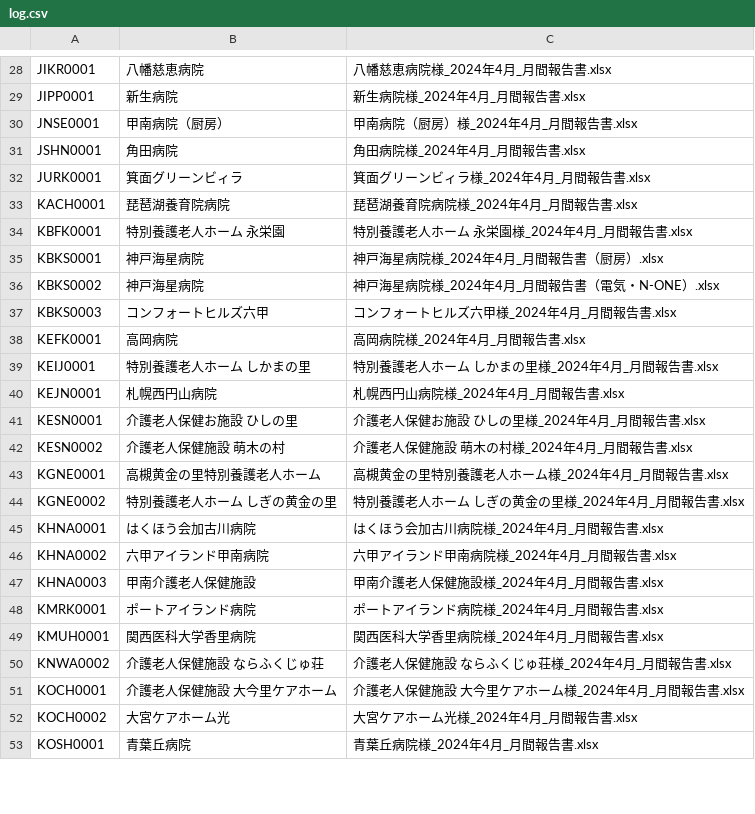
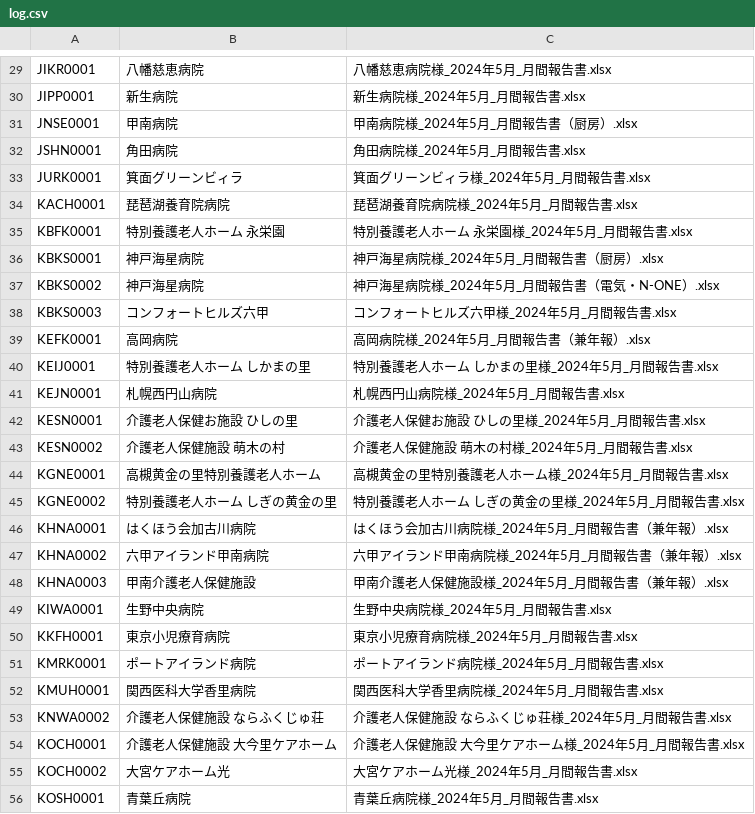
Before and after one commit to Renny1999/picoada_email_sender, a CSV file: log.csv, drawn as a sheet; only a part is shown, gaps mark what is left out; addresses are those after the commit; the diff covers the shown part only; the diff names each change by its address in the sheet, - before the commit and + after, or states it on an @@ line.

```diff
--- a/log.csv
+++ b/log.csv
-C29: 八幡慈恵病院様_2024年4月_月間報告書.xlsx
+C29: 八幡慈恵病院様_2024年5月_月間報告書.xlsx
-C30: 新生病院様_2024年4月_月間報告書.xlsx
+C30: 新生病院様_2024年5月_月間報告書.xlsx
-B31: 甲南病院（厨房）
+B31: 甲南病院
-C31: 甲南病院（厨房）様_2024年4月_月間報告書.xlsx
+C31: 甲南病院様_2024年5月_月間報告書（厨房）.xlsx
-C32: 角田病院様_2024年4月_月間報告書.xlsx
+C32: 角田病院様_2024年5月_月間報告書.xlsx
-C33: 箕面グリーンビィラ様_2024年4月_月間報告書.xlsx
+C33: 箕面グリーンビィラ様_2024年5月_月間報告書.xlsx
-C34: 琵琶湖養育院病院様_2024年4月_月間報告書.xlsx
+C34: 琵琶湖養育院病院様_2024年5月_月間報告書.xlsx
-C35: 特別養護老人ホーム 永栄園様_2024年4月_月間報告書.xlsx
+C35: 特別養護老人ホーム 永栄園様_2024年5月_月間報告書.xlsx
-C36: 神戸海星病院様_2024年4月_月間報告書（厨房）.xlsx
+C36: 神戸海星病院様_2024年5月_月間報告書（厨房）.xlsx
-C37: 神戸海星病院様_2024年4月_月間報告書（電気・N-ONE）.xlsx
+C37: 神戸海星病院様_2024年5月_月間報告書（電気・N-ONE）.xlsx
-C38: コンフォートヒルズ六甲様_2024年4月_月間報告書.xlsx
+C38: コンフォートヒルズ六甲様_2024年5月_月間報告書.xlsx
-C39: 高岡病院様_2024年4月_月間報告書.xlsx
+C39: 高岡病院様_2024年5月_月間報告書（兼年報）.xlsx
-C40: 特別養護老人ホーム しかまの里様_2024年4月_月間報告書.xlsx
+C40: 特別養護老人ホーム しかまの里様_2024年5月_月間報告書.xlsx
-C41: 札幌西円山病院様_2024年4月_月間報告書.xlsx
+C41: 札幌西円山病院様_2024年5月_月間報告書.xlsx
-C42: 介護老人保健お施設 ひしの里様_2024年4月_月間報告書.xlsx
+C42: 介護老人保健お施設 ひしの里様_2024年5月_月間報告書.xlsx
-C43: 介護老人保健施設 萌木の村様_2024年4月_月間報告書.xlsx
+C43: 介護老人保健施設 萌木の村様_2024年5月_月間報告書.xlsx
-C44: 高槻黄金の里特別養護老人ホーム様_2024年4月_月間報告書.xlsx
+C44: 高槻黄金の里特別養護老人ホーム様_2024年5月_月間報告書.xlsx
-C45: 特別養護老人ホーム しぎの黄金の里様_2024年4月_月間報告書.xlsx
+C45: 特別養護老人ホーム しぎの黄金の里様_2024年5月_月間報告書.xlsx
-C46: はくほう会加古川病院様_2024年4月_月間報告書.xlsx
+C46: はくほう会加古川病院様_2024年5月_月間報告書（兼年報）.xlsx
-C47: 六甲アイランド甲南病院様_2024年4月_月間報告書.xlsx
+C47: 六甲アイランド甲南病院様_2024年5月_月間報告書（兼年報）.xlsx
-C48: 甲南介護老人保健施設様_2024年4月_月間報告書.xlsx
+C48: 甲南介護老人保健施設様_2024年5月_月間報告書（兼年報）.xlsx
+row 49: KIWA0001 | 生野中央病院 | 生野中央病院様_2024年5月_月間報告書.xlsx
+row 50: KKFH0001 | 東京小児療育病院 | 東京小児療育病院様_2024年5月_月間報告書.xlsx
-C51: ポートアイランド病院様_2024年4月_月間報告書.xlsx
+C51: ポートアイランド病院様_2024年5月_月間報告書.xlsx
-C52: 関西医科大学香里病院様_2024年4月_月間報告書.xlsx
+C52: 関西医科大学香里病院様_2024年5月_月間報告書.xlsx
-C53: 介護老人保健施設 ならふくじゅ荘様_2024年4月_月間報告書.xlsx
+C53: 介護老人保健施設 ならふくじゅ荘様_2024年5月_月間報告書.xlsx
-C54: 介護⽼⼈保健施設 ⼤今⾥ケアホーム様_2024年4月_月間報告書.xlsx
+C54: 介護⽼⼈保健施設 ⼤今⾥ケアホーム様_2024年5月_月間報告書.xlsx
-C55: 大宮ケアホーム光様_2024年4月_月間報告書.xlsx
+C55: 大宮ケアホーム光様_2024年5月_月間報告書.xlsx
-C56: 青葉丘病院様_2024年4月_月間報告書.xlsx
+C56: 青葉丘病院様_2024年5月_月間報告書.xlsx
```
Also changed, not shown: 8 added rows and 122 edited cells elsewhere in this file, log2.csv, 13 other files.
